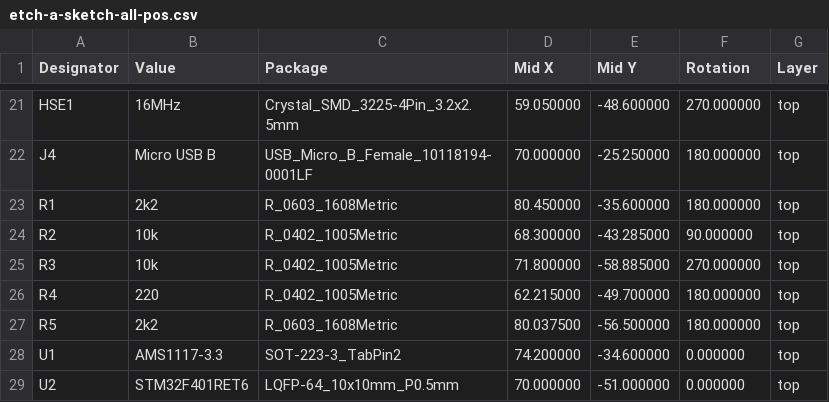
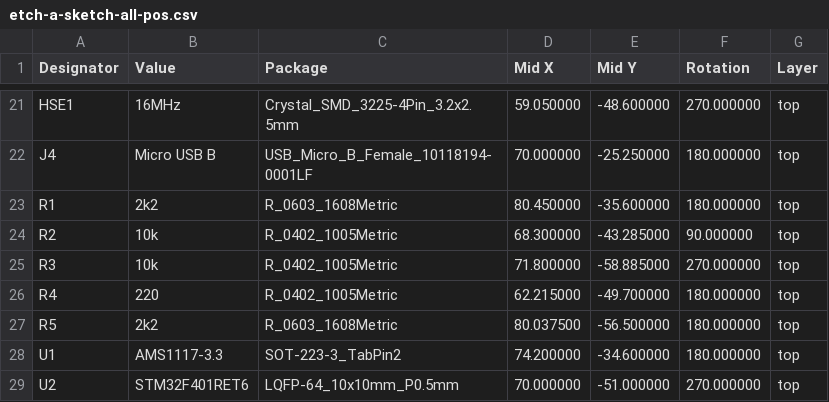
Before and after one commit to disposedtrolley/etch-a-sketch, a CSV file: Hardware/assembly/etch-a-sketch-all-pos.csv, drawn as a sheet; only a part is shown, gaps mark what is left out.

Commit message:
fix: correct rotation of MCU and voltage regulator

```diff
--- a/Hardware/assembly/etch-a-sketch-all-pos.csv
+++ b/Hardware/assembly/etch-a-sketch-all-pos.csv
@@ -27,3 +27,3 @@ R4,220,R_0402_1005Metric,62.215000,-49.700000,180.000000,top
 R5,2k2,R_0603_1608Metric,80.037500,-56.500000,180.000000,top
-U1,AMS1117-3.3,SOT-223-3_TabPin2,74.200000,-34.600000,0.000000,top
-U2,STM32F401RET6,LQFP-64_10x10mm_P0.5mm,70.000000,-51.000000,0.000000,top
+U1,AMS1117-3.3,SOT-223-3_TabPin2,74.200000,-34.600000,180.000000,top
+U2,STM32F401RET6,LQFP-64_10x10mm_P0.5mm,70.000000,-51.000000,270.000000,top
```
